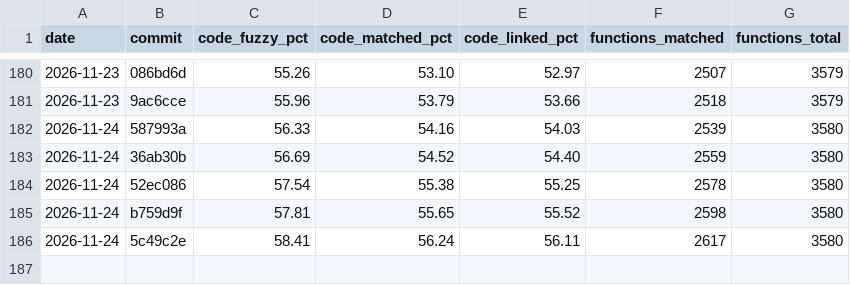
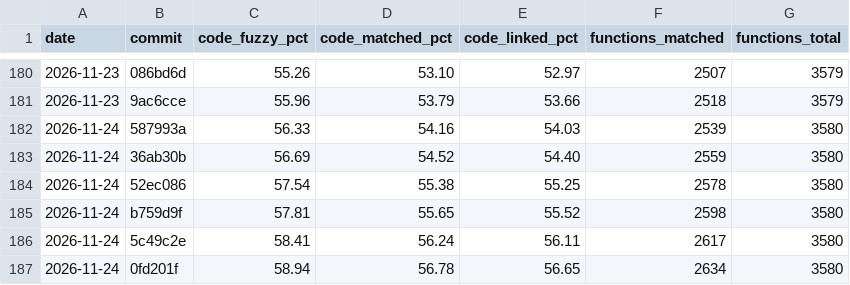
Before and after one commit to YggdrasziI/mhfu-decomp, a CSV file: progress/ULES01213/history.csv, drawn as a sheet; only a part is shown, gaps mark what is left out.

Commit message:
Progress: 2634 functions

```diff
--- a/progress/ULES01213/history.csv
+++ b/progress/ULES01213/history.csv
@@ -186 +186,2 @@ date,commit,code_fuzzy_pct,code_matched_pct,code_linked_pct,functions_matched,fu
 2026-11-24,5c49c2e,58.41,56.24,56.11,2617,3580
+2026-11-24,0fd201f,58.94,56.78,56.65,2634,3580
```
Also changed, not shown: 5 other files.
